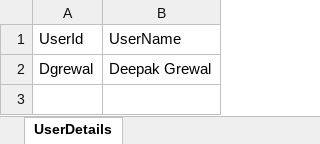
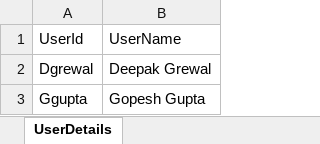
Before and after one commit to Gopesh-Baclays/GFEDTechTitans, an Excel workbook: SourceFiles/UserDetails.xlsx, sheet UserDetails, drawn as a sheet; values as stored, in another font and other column widths than the file's, no borders; the diff names each change by its address in the sheet, - before the commit and + after, or states it on an @@ line.

```diff
--- a/SourceFiles/UserDetails.xlsx (sheet UserDetails)
+++ b/SourceFiles/UserDetails.xlsx (sheet UserDetails)
+row 3: Ggupta | Gopesh Gupta
```
Also changed, not shown: SourceFiles/Rules.xlsx, 2 other files.
